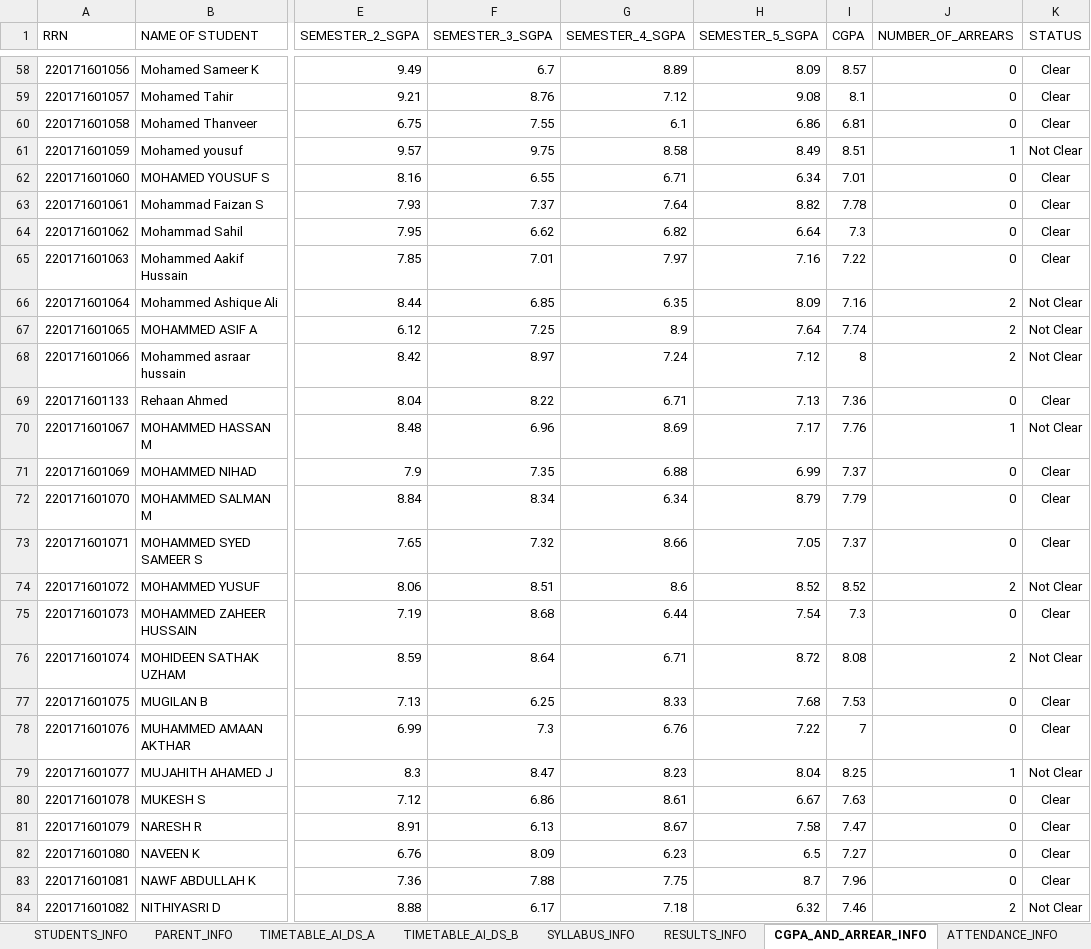
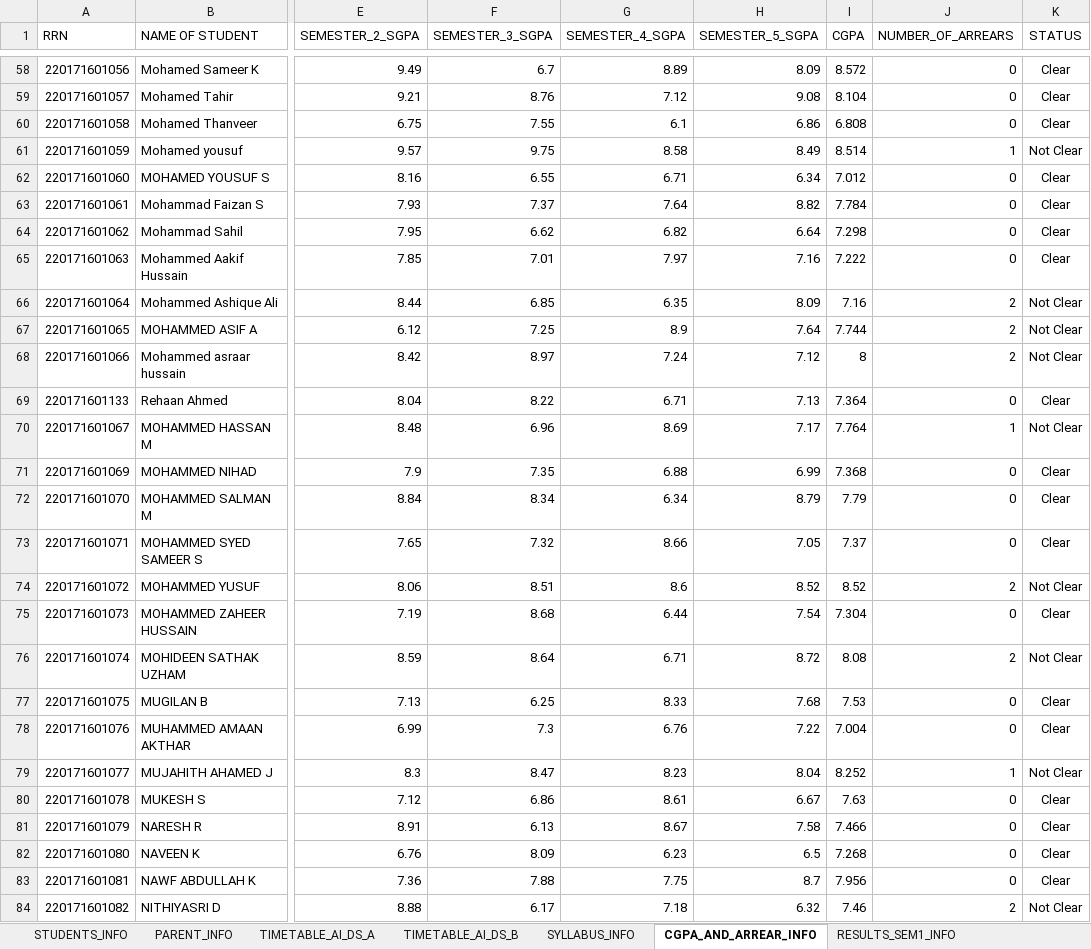
Before and after one commit to shanus6330/college-chatbot, an Excel workbook: STUDENTS_DATA_AI_DS.xlsx, sheet CGPA_AND_ARREAR_INFO, drawn as a sheet; only a part is shown, gaps mark what is left out; values as stored, in another font and other column widths than the file's, no borders; table styles not drawn; the diff covers the shown part only; the diff names each change by its address in the sheet, - before the commit and + after, or states it on an @@ line.

```diff
--- a/STUDENTS_DATA_AI_DS.xlsx (sheet CGPA_AND_ARREAR_INFO)
+++ b/STUDENTS_DATA_AI_DS.xlsx (sheet CGPA_AND_ARREAR_INFO)
-sheet tab: RESULTS_INFO
+sheet tab: RESULTS_SEM1_INFO
-I58 (CGPA): 8.57
+I58 (CGPA): 8.572
-I59 (CGPA): 8.1
+I59 (CGPA): 8.104
-I60 (CGPA): 6.81
+I60 (CGPA): 6.808
-I61 (CGPA): 8.51
+I61 (CGPA): 8.514
-I62 (CGPA): 7.01
+I62 (CGPA): 7.012
-I63 (CGPA): 7.78
+I63 (CGPA): 7.784
-I64 (CGPA): 7.3
+I64 (CGPA): 7.298
-I65 (CGPA): 7.22
+I65 (CGPA): 7.222
-I67 (CGPA): 7.74
+I67 (CGPA): 7.744
-I69 (CGPA): 7.36
+I69 (CGPA): 7.364
-I70 (CGPA): 7.76
+I70 (CGPA): 7.764
-I71 (CGPA): 7.37
+I71 (CGPA): 7.368
-I75 (CGPA): 7.3
+I75 (CGPA): 7.304
-I78 (CGPA): 7
+I78 (CGPA): 7.004
-I79 (CGPA): 8.25
+I79 (CGPA): 8.252
-I81 (CGPA): 7.47
+I81 (CGPA): 7.466
-I82 (CGPA): 7.27
+I82 (CGPA): 7.268
-I83 (CGPA): 7.96
+I83 (CGPA): 7.956
```
Also changed, not shown: 91 edited cells elsewhere in this sheet, sheet TIMETABLE_AI_DS_A, sheet TIMETABLE_AI_DS_B, other sheet tabs, formulas that keep their value, 3 other files.
